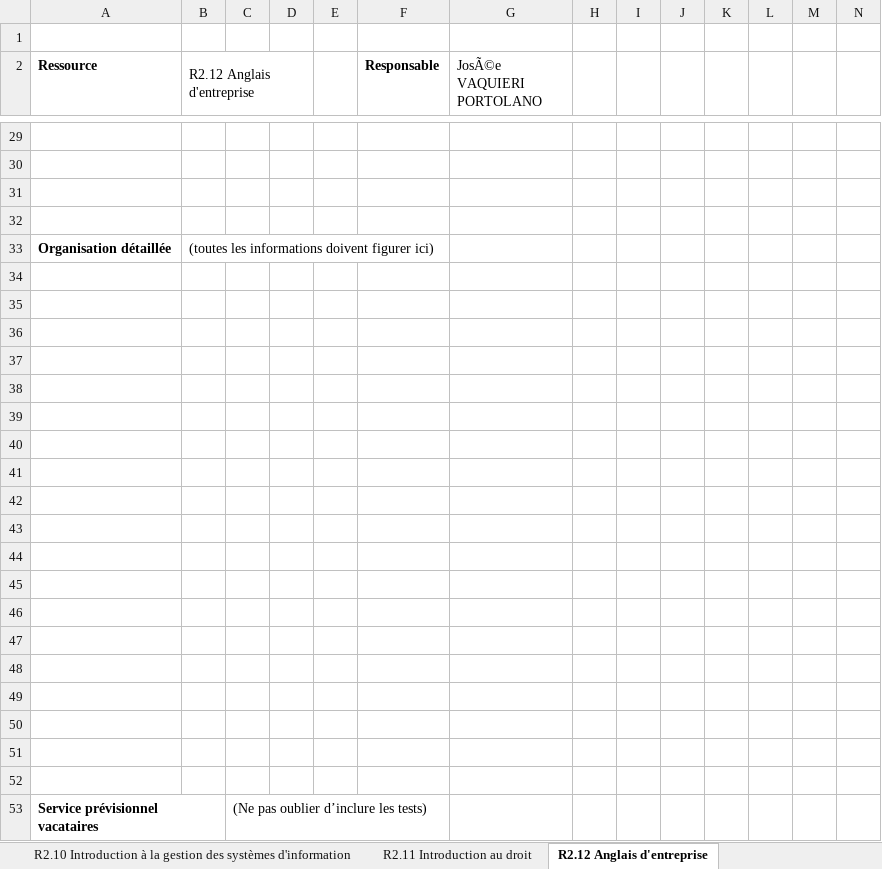
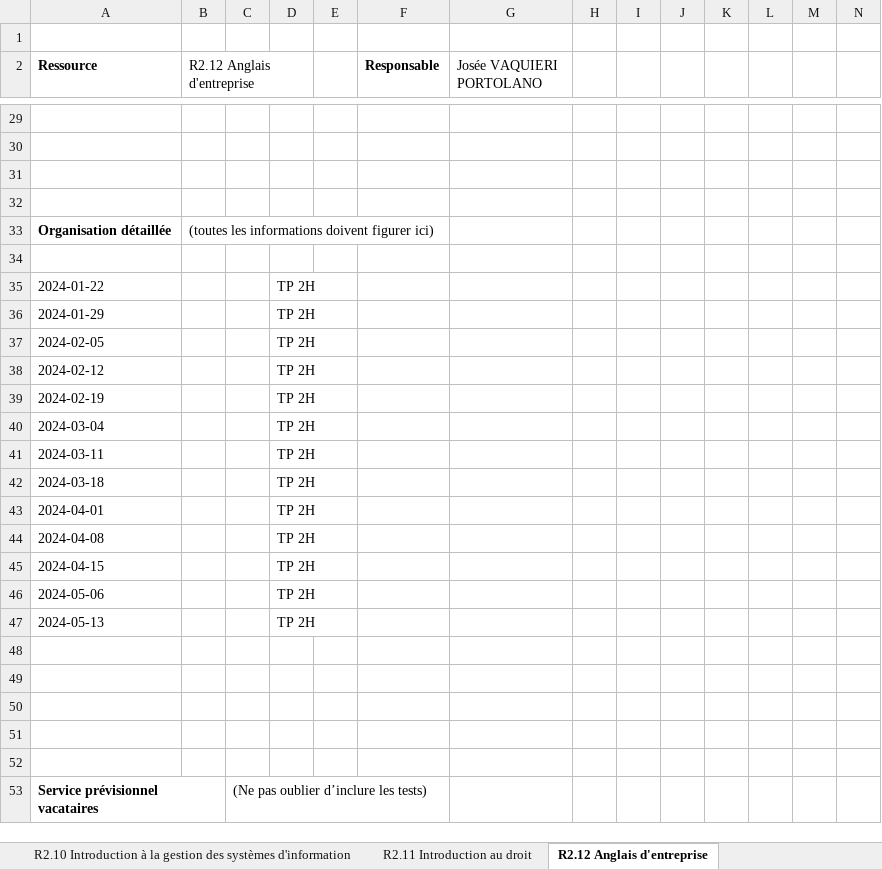
Before and after one commit to chiyeb/SAE-3.01, an Excel workbook: SAE_3_01/fichiers genere/S2.xlsx, sheet R2.12 Anglais d'entreprise, drawn as a sheet; only a part is shown, gaps mark what is left out; values as stored, in another font and other column widths than the file's, no borders; rows hold the shown columns only; the diff names each change by its address in the sheet, - before the commit and + after, or states it on an @@ line.

```diff
--- a/SAE_3_01/fichiers genere/S2.xlsx (sheet R2.12 Anglais d'entreprise)
+++ b/SAE_3_01/fichiers genere/S2.xlsx (sheet R2.12 Anglais d'entreprise)
-G2: JosÃ©e VAQUIERI PORTOLANO
+G2: Josée VAQUIERI PORTOLANO
-row 35: (empty)
+row 35: 2024-01-22 |  |  | TP 2H
-row 36: (empty)
+row 36: 2024-01-29 |  |  | TP 2H
-row 37: (empty)
+row 37: 2024-02-05 |  |  | TP 2H
-row 38: (empty)
+row 38: 2024-02-12 |  |  | TP 2H
-row 39: (empty)
+row 39: 2024-02-19 |  |  | TP 2H
-row 40: (empty)
+row 40: 2024-03-04 |  |  | TP 2H
-row 41: (empty)
+row 41: 2024-03-11 |  |  | TP 2H
-row 42: (empty)
+row 42: 2024-03-18 |  |  | TP 2H
-row 43: (empty)
+row 43: 2024-04-01 |  |  | TP 2H
-row 44: (empty)
+row 44: 2024-04-08 |  |  | TP 2H
-row 45: (empty)
+row 45: 2024-04-15 |  |  | TP 2H
-row 46: (empty)
+row 46: 2024-05-06 |  |  | TP 2H
-row 47: (empty)
+row 47: 2024-05-13 |  |  | TP 2H
```
Also changed, not shown: sheet R2.07 Graphes, sheet R2.01 Développement orienté objet, sheet R2.04 Communication et fonctionnement bas niveau, sheet R2.06 Exploitation d'une base de données, sheet R2.02 Développement d'applications avec IHM, sheet R2.14 PPP, 6 more sheets, SAE_3_01/fichiers genere/S1.xlsx, 6 other files.
